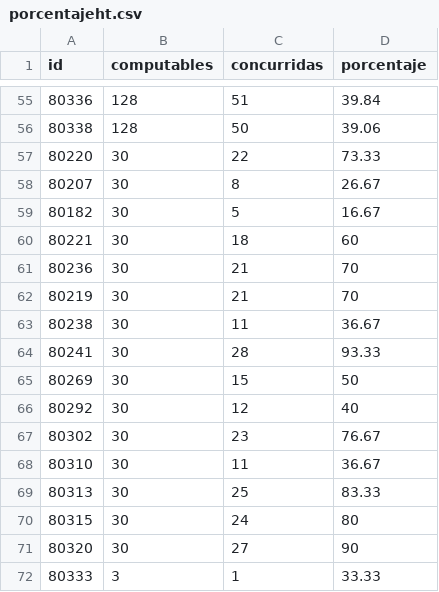
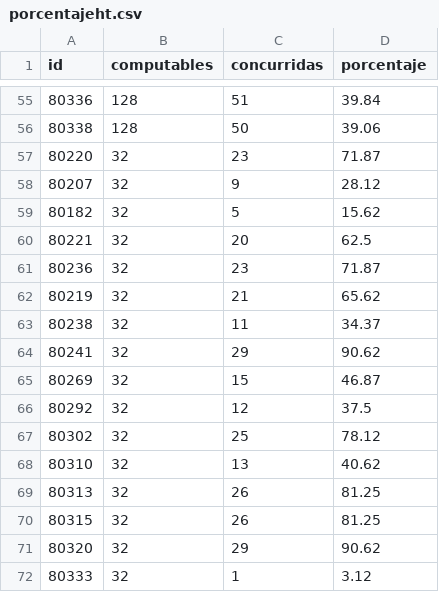
Before and after one commit to bomberosc80-app/calificaciones-app, a CSV file: porcentajeht.csv, drawn as a sheet; only a part is shown, gaps mark what is left out.

Commit message:
Update porcentajeht.csv

```diff
--- a/porcentajeht.csv
+++ b/porcentajeht.csv
@@ -56,17 +56,17 @@ id,computables,concurridas,porcentaje
 80338,128,50,39.06
-80220,30,22,73.33
-80207,30,8,26.67
-80182,30,5,16.67
-80221,30,18,60
-80236,30,21,70
-80219,30,21,70
-80238,30,11,36.67
-80241,30,28,93.33
-80269,30,15,50
-80292,30,12,40
-80302,30,23,76.67
-80310,30,11,36.67
-80313,30,25,83.33
-80315,30,24,80
-80320,30,27,90
-80333,3,1,33.33
+80220,32,23,71.87
+80207,32,9,28.12
+80182,32,5,15.62
+80221,32,20,62.5
+80236,32,23,71.87
+80219,32,21,65.62
+80238,32,11,34.37
+80241,32,29,90.62
+80269,32,15,46.87
+80292,32,12,37.5
+80302,32,25,78.12
+80310,32,13,40.62
+80313,32,26,81.25
+80315,32,26,81.25
+80320,32,29,90.62
+80333,32,1,3.12
```
